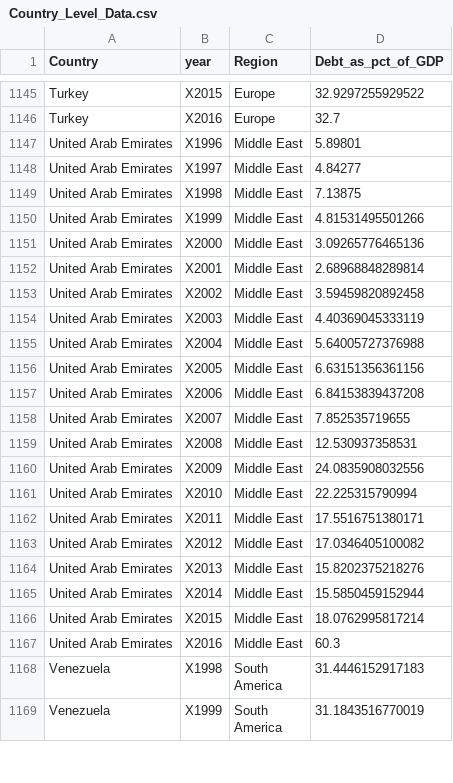
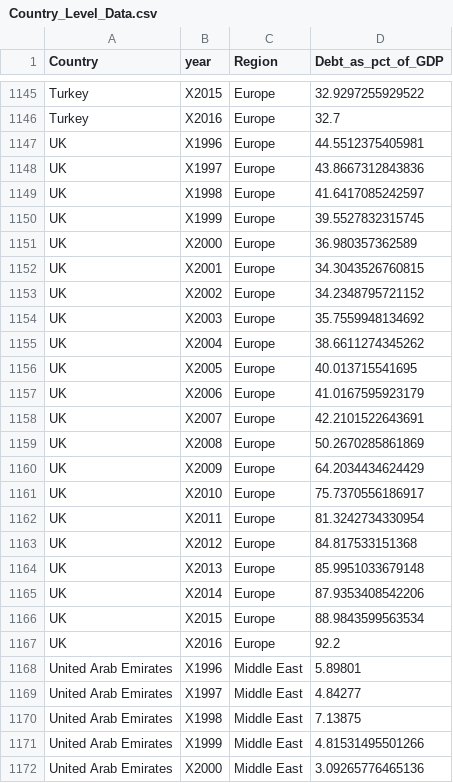
Before and after one commit to kunal0895/STAT597_Final_Project, a CSV file: Continent_and_Country/Country_Level_Data.csv, drawn as a sheet; only a part is shown, gaps mark what is left out; the shorter side is filled out with more unchanged rows; the diff covers the shown part only.

```diff
--- a/Continent_and_Country/Country_Level_Data.csv
+++ b/Continent_and_Country/Country_Level_Data.csv
@@ -1146,2 +1146,23 @@
 "Turkey","X2016","Europe",32.7
+"UK","X1996","Europe",44.5512375405981
+"UK","X1997","Europe",43.8667312843836
+"UK","X1998","Europe",41.6417085242597
+"UK","X1999","Europe",39.5527832315745
+"UK","X2000","Europe",36.980357362589
+"UK","X2001","Europe",34.3043526760815
+"UK","X2002","Europe",34.2348795721152
+"UK","X2003","Europe",35.7559948134692
+"UK","X2004","Europe",38.6611274345262
+"UK","X2005","Europe",40.013715541695
+"UK","X2006","Europe",41.0167595923179
+"UK","X2007","Europe",42.2101522643691
+"UK","X2008","Europe",50.2670285861869
+"UK","X2009","Europe",64.2034434624429
+"UK","X2010","Europe",75.7370556186917
+"UK","X2011","Europe",81.3242734330954
+"UK","X2012","Europe",84.817533151368
+"UK","X2013","Europe",85.9951033679148
+"UK","X2014","Europe",87.9353408542206
+"UK","X2015","Europe",88.9843599563534
+"UK","X2016","Europe",92.2
 "United Arab Emirates","X1996","Middle East",5.89801
```
Also changed, not shown: 21 added rows elsewhere in this file, Continent_and_Country/Continent_Level_Data.csv, 3 other files.
